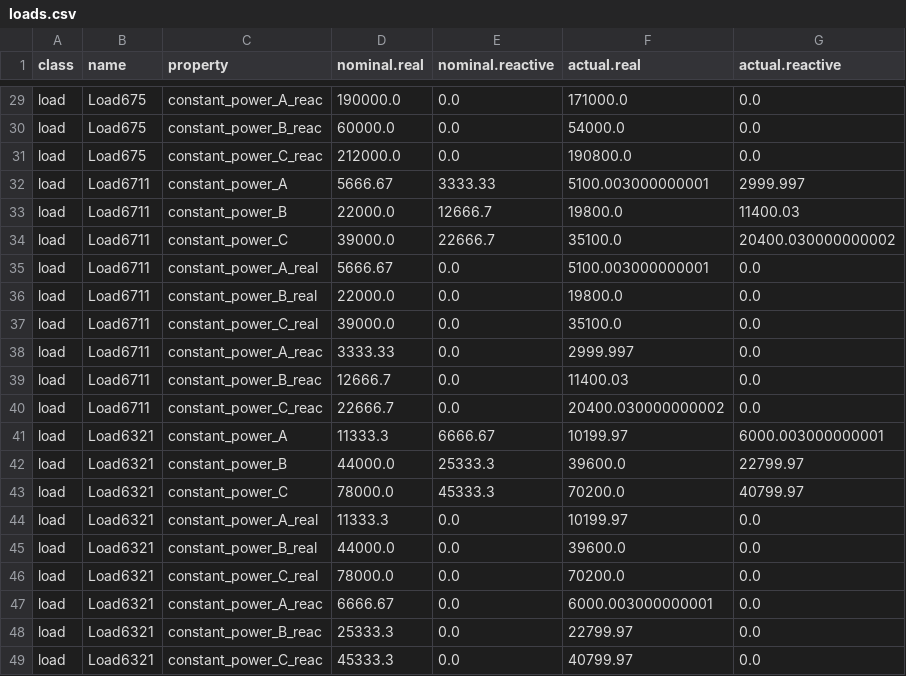
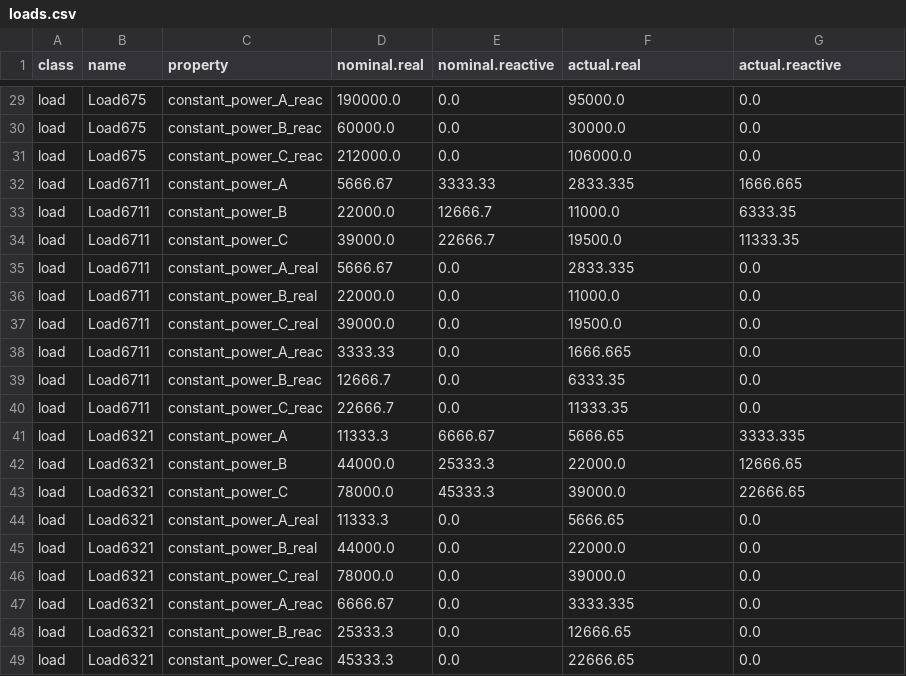
Before and after one commit to arras-energy/gridlabd-template, a CSV file: US/CA/SLAC/loadfactor/autotest/models/gridlabd-4/IEEE/13/loads.csv, drawn as a sheet; only a part is shown, gaps mark what is left out; the diff covers the shown part only; the diff names each change by its address in the sheet, - before the commit and + after, or states it on an @@ line.

```diff
--- a/US/CA/SLAC/loadfactor/autotest/models/gridlabd-4/IEEE/13/loads.csv
+++ b/US/CA/SLAC/loadfactor/autotest/models/gridlabd-4/IEEE/13/loads.csv
-F29 (actual.real): 171000.0
+F29 (actual.real): 95000.0
-F30 (actual.real): 54000.0
+F30 (actual.real): 30000.0
-F31 (actual.real): 190800.0
+F31 (actual.real): 106000.0
-F32 (actual.real): 5100.003000000001
+F32 (actual.real): 2833.335
-G32 (actual.reactive): 2999.997
+G32 (actual.reactive): 1666.665
-F33 (actual.real): 19800.0
+F33 (actual.real): 11000.0
-G33 (actual.reactive): 11400.03
+G33 (actual.reactive): 6333.35
-F34 (actual.real): 35100.0
+F34 (actual.real): 19500.0
-G34 (actual.reactive): 20400.030000000002
+G34 (actual.reactive): 11333.35
-F35 (actual.real): 5100.003000000001
+F35 (actual.real): 2833.335
-F36 (actual.real): 19800.0
+F36 (actual.real): 11000.0
-F37 (actual.real): 35100.0
+F37 (actual.real): 19500.0
-F38 (actual.real): 2999.997
+F38 (actual.real): 1666.665
-F39 (actual.real): 11400.03
+F39 (actual.real): 6333.35
-F40 (actual.real): 20400.030000000002
+F40 (actual.real): 11333.35
-F41 (actual.real): 10199.97
+F41 (actual.real): 5666.65
-G41 (actual.reactive): 6000.003000000001
+G41 (actual.reactive): 3333.335
-F42 (actual.real): 39600.0
+F42 (actual.real): 22000.0
-G42 (actual.reactive): 22799.97
+G42 (actual.reactive): 12666.65
-F43 (actual.real): 70200.0
+F43 (actual.real): 39000.0
-G43 (actual.reactive): 40799.97
+G43 (actual.reactive): 22666.65
-F44 (actual.real): 10199.97
+F44 (actual.real): 5666.65
-F45 (actual.real): 39600.0
+F45 (actual.real): 22000.0
-F46 (actual.real): 70200.0
+F46 (actual.real): 39000.0
-F47 (actual.real): 6000.003000000001
+F47 (actual.real): 3333.335
-F48 (actual.real): 22799.97
+F48 (actual.real): 12666.65
-F49 (actual.real): 40799.97
+F49 (actual.real): 22666.65
```
Also changed, not shown: 37 edited cells elsewhere in this file, 40 other files.
